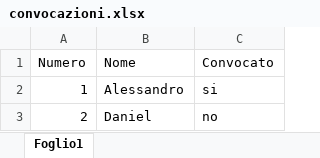
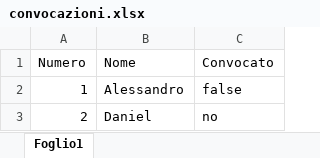
Before and after one commit to danielmontalbano/vis_venegono_open, an Excel workbook: public/convocazioni.xlsx, sheet Foglio1, drawn as a sheet; values as stored, in another font and other column widths than the file's, no borders; the diff names each change by its address in the sheet, - before the commit and + after, or states it on an @@ line.

```diff
--- a/public/convocazioni.xlsx (sheet Foglio1)
+++ b/public/convocazioni.xlsx (sheet Foglio1)
-C2 (Convocato): si
+C2 (Convocato): false
```
Also changed, not shown: 15 other files.
